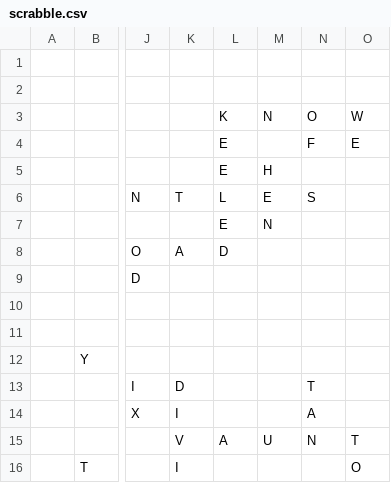
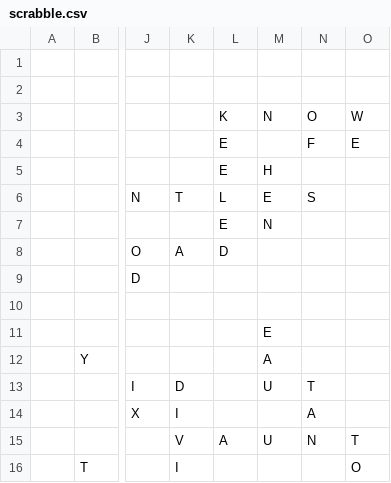
Before and after one commit to daflad/scrabble.nehpets.co.uk, a CSV file: scrabble.csv, drawn as a sheet; only a part is shown, gaps mark what is left out; the diff names each change by its address in the sheet, - before the commit and + after, or states it on an @@ line.

```diff
--- a/scrabble.csv
+++ b/scrabble.csv
-M11: (empty)
+M11: E
-M12: (empty)
+M12: A
-M13: (empty)
+M13: U
```
Also changed, not shown: 1 other file.
